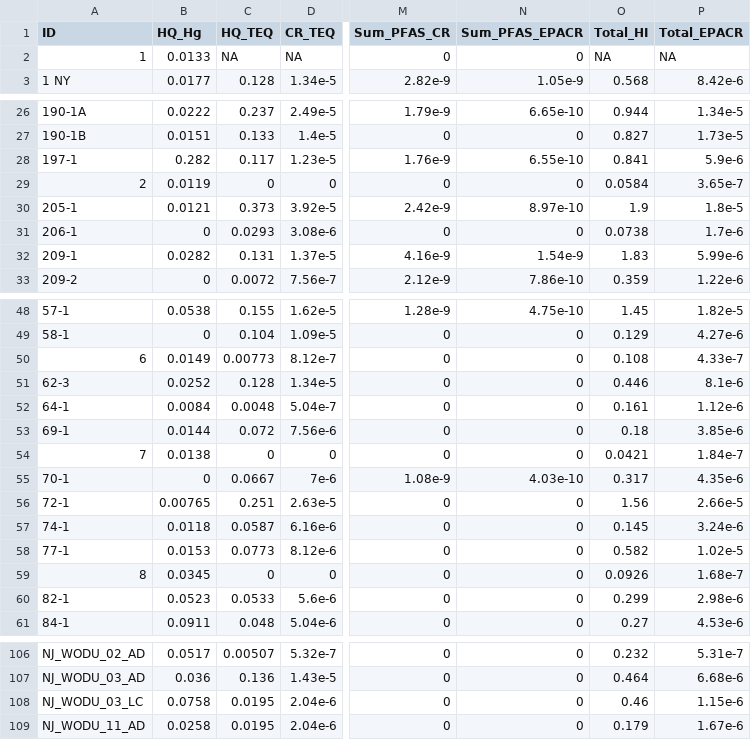
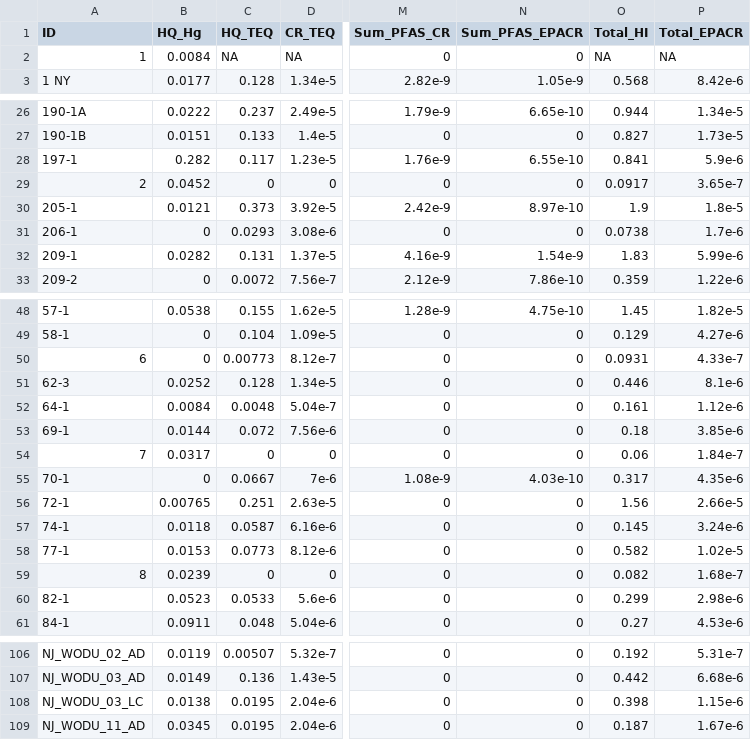
Before and after one commit to daviddayan720/CWHL_Waterfowl_Contaminants, a CSV file: WFCS_group_risk_levels.csv, drawn as a sheet; only a part is shown, gaps mark what is left out; the diff covers the shown part only; the diff names each change by its address in the sheet, - before the commit and + after, or states it on an @@ line.

```diff
--- a/WFCS_group_risk_levels.csv
+++ b/WFCS_group_risk_levels.csv
-B2 (HQ_Hg): 0.0133
+B2 (HQ_Hg): 0.0084
-B29 (HQ_Hg): 0.0119
+B29 (HQ_Hg): 0.0452
-O29 (Total_HI): 0.0584
+O29 (Total_HI): 0.0917
-B50 (HQ_Hg): 0.0149
+B50 (HQ_Hg): 0
-O50 (Total_HI): 0.108
+O50 (Total_HI): 0.0931
-B54 (HQ_Hg): 0.0138
+B54 (HQ_Hg): 0.0317
-O54 (Total_HI): 0.0421
+O54 (Total_HI): 0.06
-B59 (HQ_Hg): 0.0345
+B59 (HQ_Hg): 0.0239
-O59 (Total_HI): 0.0926
+O59 (Total_HI): 0.082
-B106 (HQ_Hg): 0.0517
+B106 (HQ_Hg): 0.0119
-O106 (Total_HI): 0.232
+O106 (Total_HI): 0.192
-B107 (HQ_Hg): 0.036
+B107 (HQ_Hg): 0.0149
-O107 (Total_HI): 0.464
+O107 (Total_HI): 0.442
-B108 (HQ_Hg): 0.0758
+B108 (HQ_Hg): 0.0138
-O108 (Total_HI): 0.46
+O108 (Total_HI): 0.398
-B109 (HQ_Hg): 0.0258
+B109 (HQ_Hg): 0.0345
-O109 (Total_HI): 0.179
+O109 (Total_HI): 0.187
```
Also changed, not shown: 31 edited cells elsewhere in this file, Waterfowl Contaminant Study Final Processed Data 2021-2022.csv.
